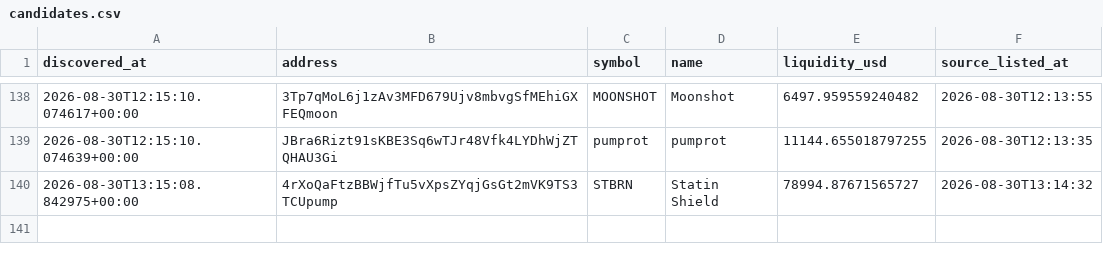
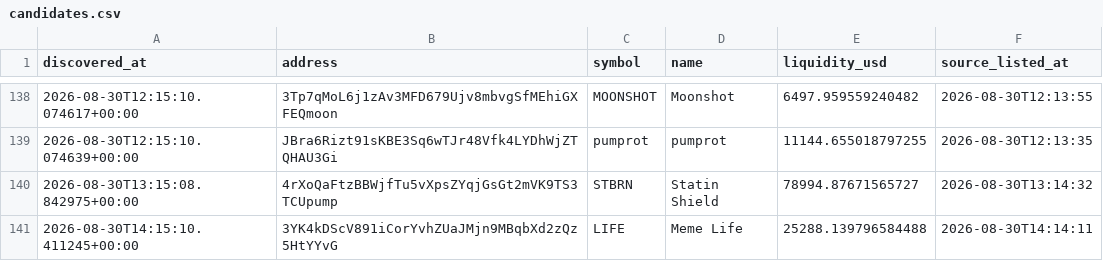
Before and after one commit to abdulrazakusman1029-ux/Nova, a CSV file: data/candidates.csv, drawn as a sheet; only a part is shown, gaps mark what is left out.

```diff
--- a/data/candidates.csv
+++ b/data/candidates.csv
@@ -142 +142,2 @@ discovered_at,address,symbol,name,liquidity_usd,source_listed_at
 2026-08-30T13:15:08.842975+00:00,4rXoQaFtzBBWjfTu5vXpsZYqjGsGt2mVK9TS3TCUpump,STBRN,Statin Shield,78994.87671565727,2026-08-30T13:14:32
+2026-08-30T14:15:10.411245+00:00,3YK4kDScV891iCorYvhZUaJMjn9MBqbXd2zQz5HtYYvG,LIFE,Meme Life,25288.139796584488,2026-08-30T14:14:11
```
Also changed, not shown: 2 other files.
